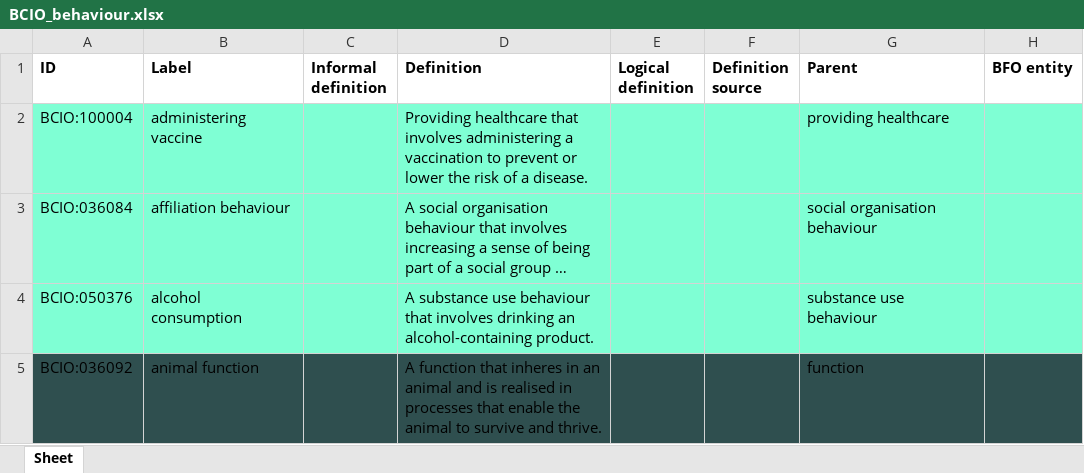
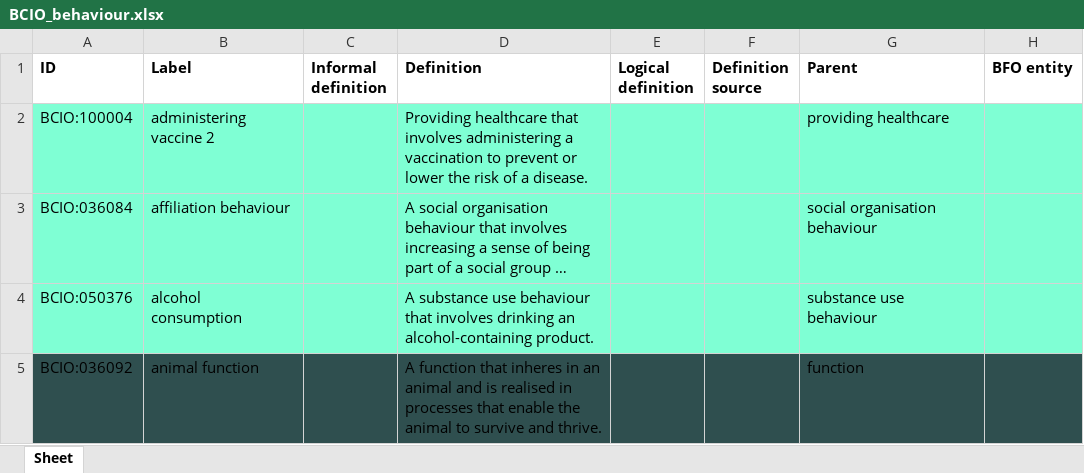
Before and after one commit to b-gehrke/BCIO, an Excel workbook: Behaviour/BCIO_behaviour.xlsx, sheet Sheet, drawn as a sheet; only a part is shown; long unchanged cells end in …; values as stored, in another font and other column widths than the file's, no borders; the diff names each change by its address in the sheet, - before the commit and + after, or states it on an @@ line.

Commit message:
Updating BCIO_behaviour.xlsx

```diff
--- a/Behaviour/BCIO_behaviour.xlsx (sheet Sheet)
+++ b/Behaviour/BCIO_behaviour.xlsx (sheet Sheet)
-B2 (Label): administering vaccine
+B2 (Label): administering vaccine 2
```
